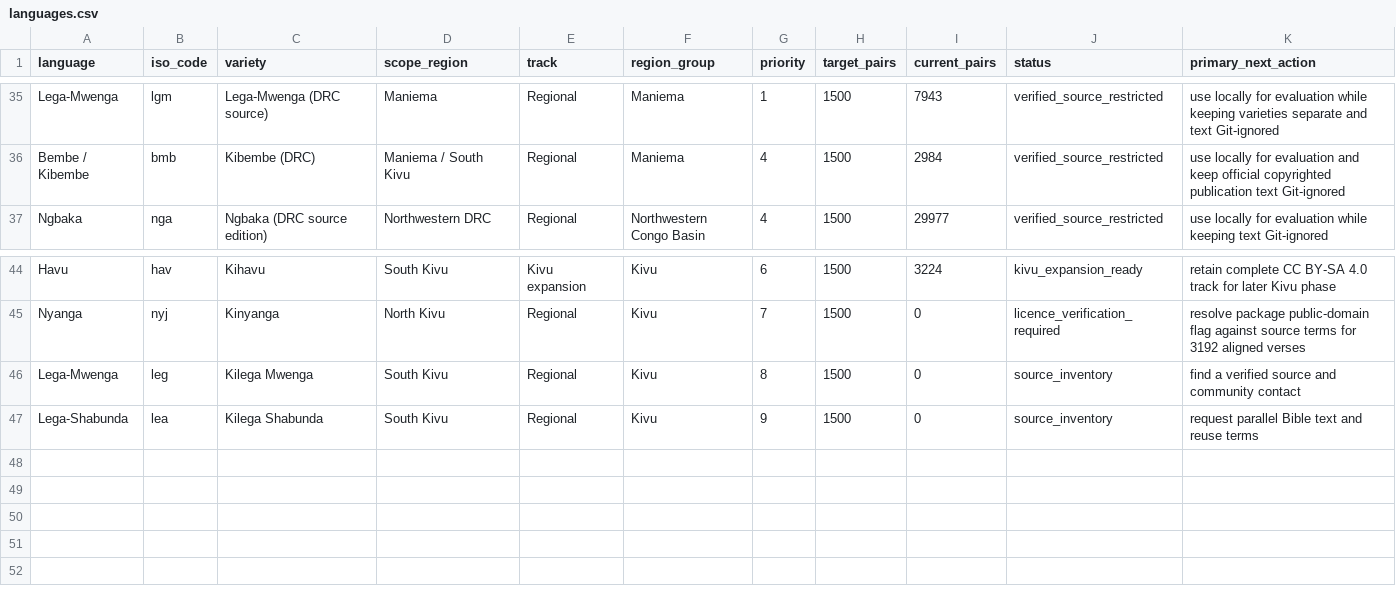
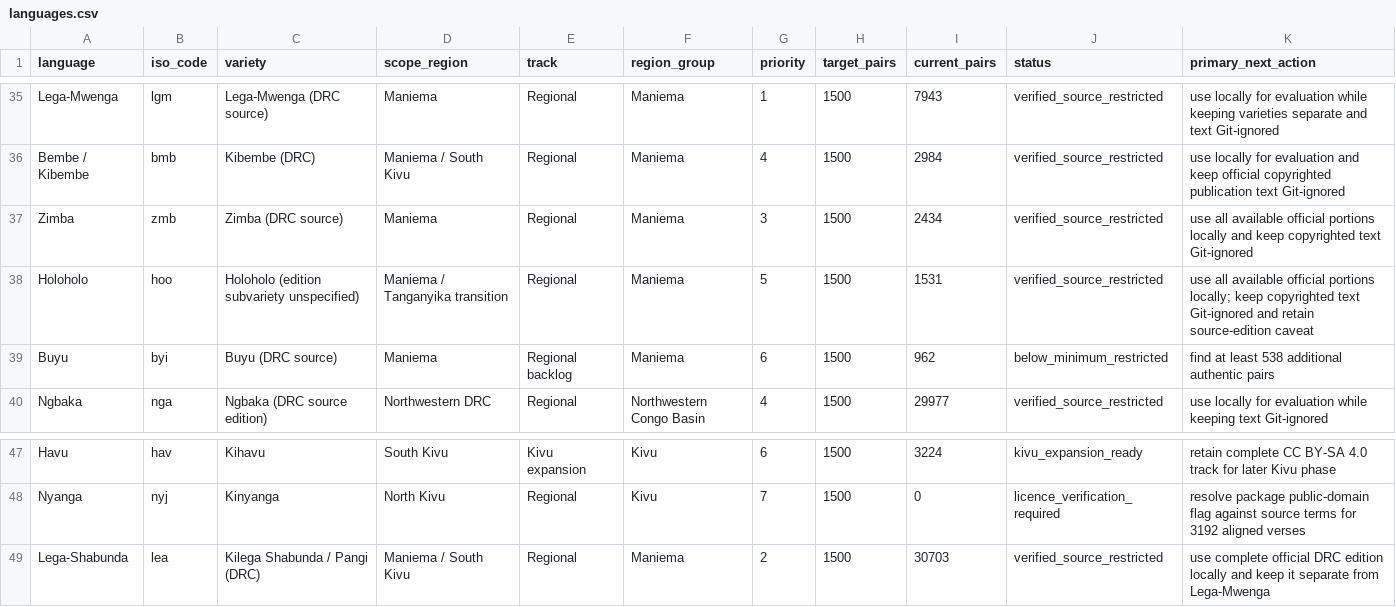
Before and after one commit to Ashuza11/CongoLangBench, a CSV file: registry/languages.csv, drawn as a sheet; only a part is shown, gaps mark what is left out.

```diff
--- a/registry/languages.csv
+++ b/registry/languages.csv
@@ -36,2 +36,5 @@ Lega-Mwenga,lgm,Lega-Mwenga (DRC source),Maniema,Regional,Maniema,1,1500,7943,ve
 Bembe / Kibembe,bmb,Kibembe (DRC),Maniema / South Kivu,Regional,Maniema,4,1500,2984,verified_source_restricted,use locally for evaluation and keep official copyrighted publication text Git-ignored
+Zimba,zmb,Zimba (DRC source),Maniema,Regional,Maniema,3,1500,2434,verified_source_restricted,use all available official portions locally and keep copyrighted text Git-ignored
+Holoholo,hoo,Holoholo (edition subvariety unspecified),Maniema / Tanganyika transition,Regional,Maniema,5,1500,1531,verified_source_restricted,use all available official portions locally; keep copyrighted text Git-ignored and retain source-edition caveat
+Buyu,byi,Buyu (DRC source),Maniema,Regional backlog,Maniema,6,1500,962,below_minimum_restricted,find at least 538 additional authentic pairs
 Ngbaka,nga,Ngbaka (DRC source edition),Northwestern DRC,Regional,Northwestern Congo Basin,4,1500,29977,verified_source_restricted,use locally for evaluation while keeping text Git-ignored
@@ -45,3 +48,2 @@ Havu,hav,Kihavu,South Kivu,Kivu expansion,Kivu,6,1500,3224,kivu_expansion_ready,
 Nyanga,nyj,Kinyanga,North Kivu,Regional,Kivu,7,1500,0,licence_verification_required,resolve package public-domain flag against source terms for 3192 aligned verses
-Lega-Mwenga,leg,Kilega Mwenga,South Kivu,Regional,Kivu,8,1500,0,source_inventory,find a verified source and community contact
-Lega-Shabunda,lea,Kilega Shabunda,South Kivu,Regional,Kivu,9,1500,0,source_inventory,request parallel Bible text and reuse terms
+Lega-Shabunda,lea,Kilega Shabunda / Pangi (DRC),Maniema / South Kivu,Regional,Maniema,2,1500,30703,verified_source_restricted,use complete official DRC edition locally and keep it separate from Lega-Mwenga
```
Also changed, not shown: registry/regional_candidates.csv, 14 other files.
